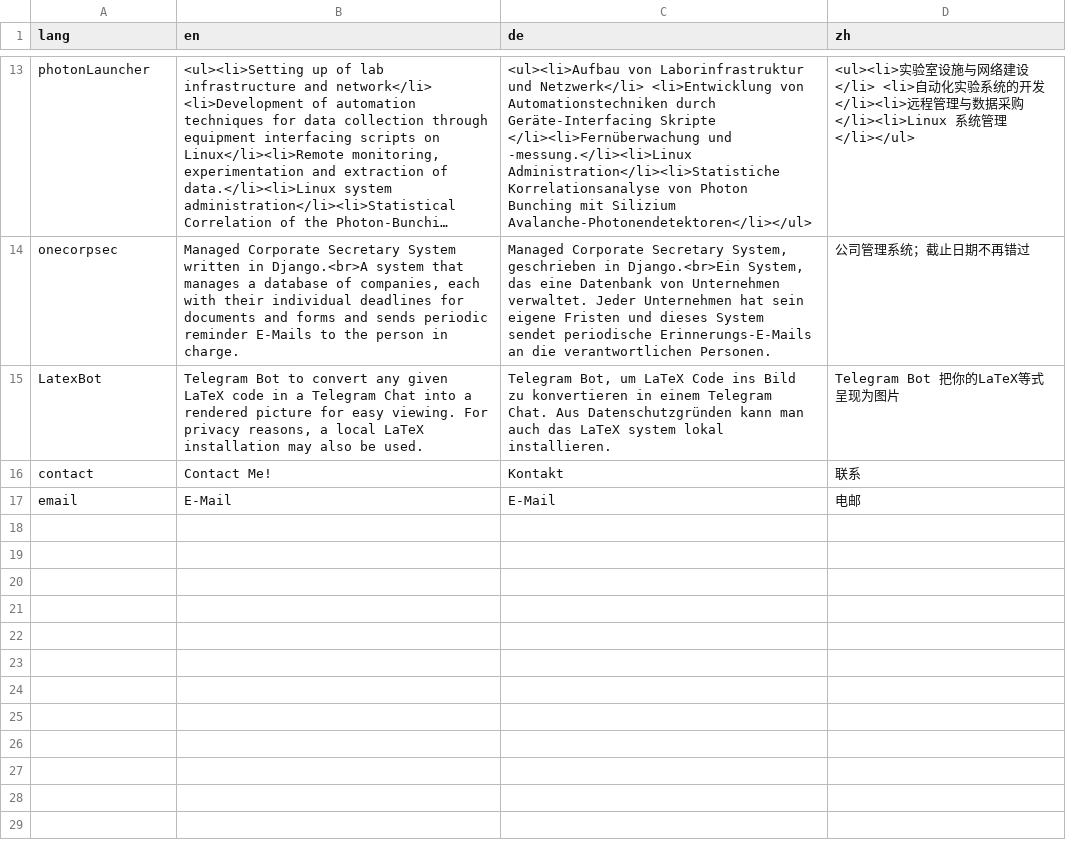
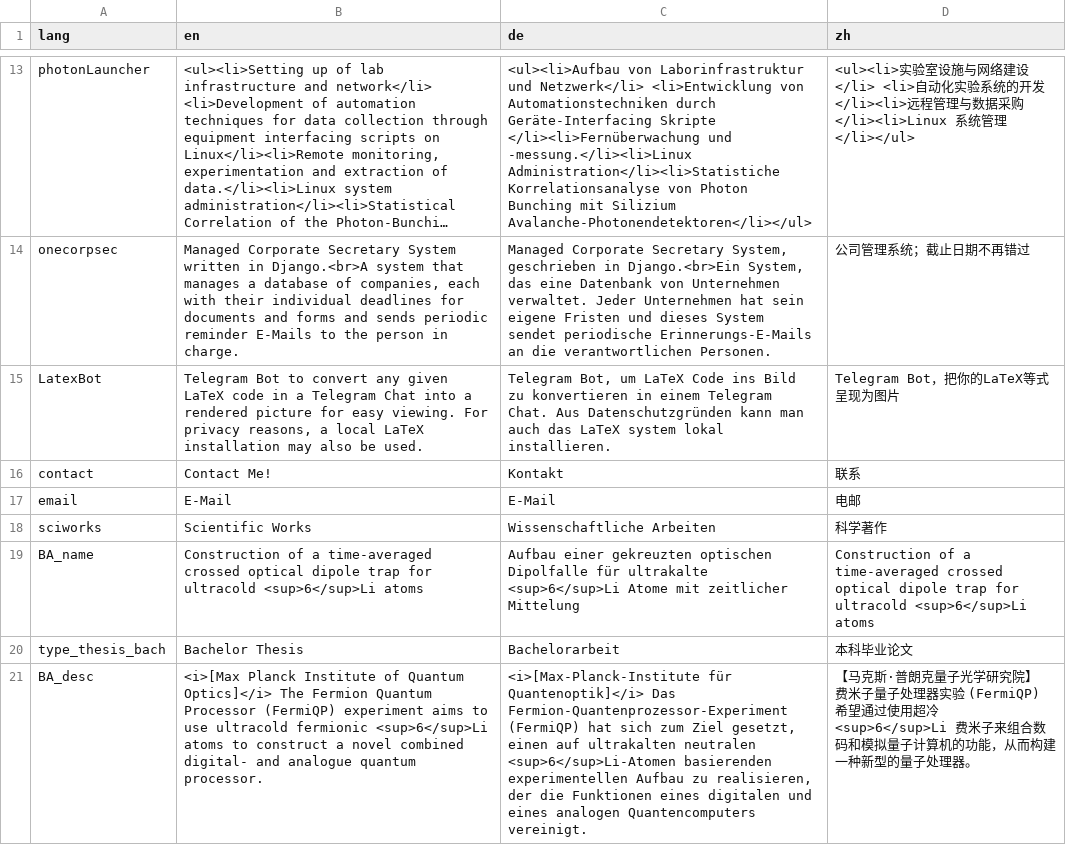
Before and after one commit to sunjerry019/profile-repo, a CSV file: include/strings.csv, drawn as a sheet; only a part is shown, gaps mark what is left out; long unchanged cells end in …; the diff names each change by its address in the sheet, - before the commit and + after, or states it on an @@ line.

Commit message:
add scientific works

```diff
--- a/include/strings.csv
+++ b/include/strings.csv
-D15 (zh): Telegram Bot 把你的LaTeX等式呈现为图片
+D15 (zh): Telegram Bot，把你的LaTeX等式呈现为图片
+row 18: sciworks | Scientific Works | Wissenschaftliche Arbeiten | 科学著作
+row 19: BA_name | Construction of a time-averaged crossed optical dipole trap for ultracold <sup>6</sup>Li atoms | Aufbau einer gekreuzten optischen Dipolfalle für ultrakalte <sup>6</sup>Li Atome mit zeitlicher Mittelung | Construction of a time-averaged crossed optical dipole trap for ultracold <sup>6</sup>Li atoms
+row 20: type_thesis_bach | Bachelor Thesis | Bachelorarbeit | 本科毕业论文
+row 21: BA_desc | <i>[Max Planck Institute of Quantum Optics]</i> The Fermion Quantum Processor (FermiQP) experiment aims to use ultracold fermionic <sup>6</sup>Li atoms to construct a novel combined digital- and analogue quantum processor. | <i>[Max-Planck-Institute für Quantenoptik]</i> Das Fermion-Quantenprozessor-Experiment (FermiQP) hat sich zum Ziel gesetzt, einen auf ultrakalten neutralen <sup>6</sup>Li-Atomen basierenden experimentellen Aufbau zu realisieren, der die Funktionen eines digitalen und eines analogen Quantencomputers vereinigt. | 【马克斯·普朗克量子光学研究院】 费米子量子处理器实验 (FermiQP) 希望通过使用超冷 <sup>6</sup>Li 费米子来组合数码和模拟量子计算机的功能，从而构建一种新型的量子处理器。
```
Also changed, not shown: 2 other files.
